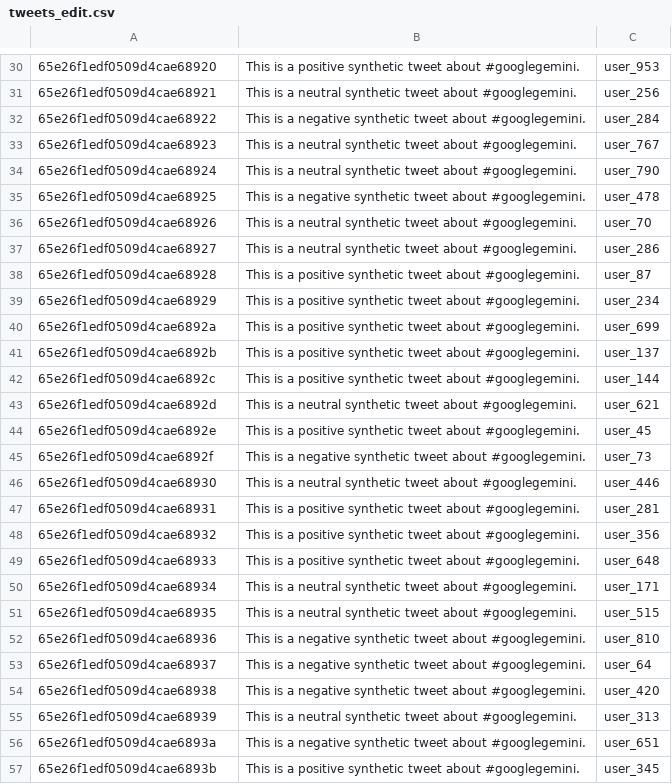
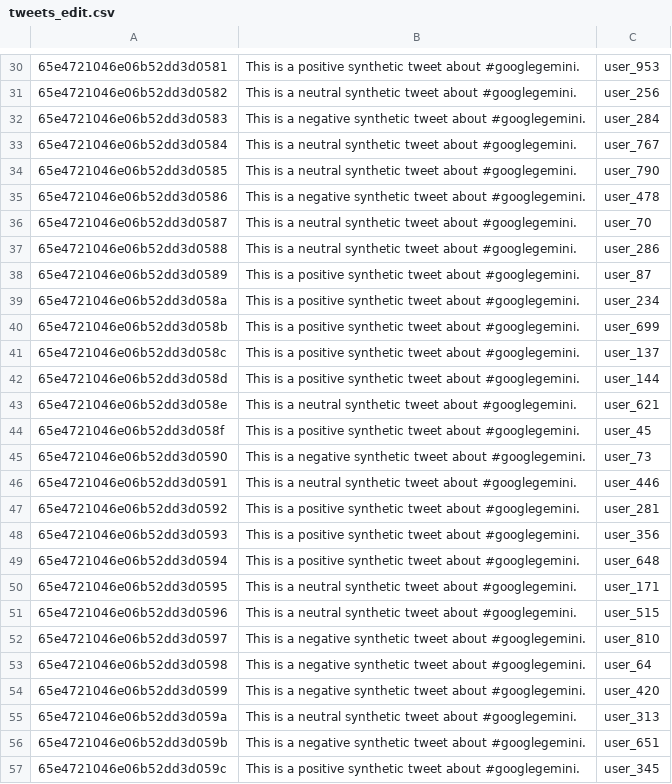
Before and after one commit to ankitmehani/Sentiment_Analysis_Google_Gemini, a CSV file: tweets_edit.csv, drawn as a sheet; only a part is shown, gaps mark what is left out; the diff covers the shown part only; the diff names each change by its address in the sheet, - before the commit and + after, or states it on an @@ line.

```diff
--- a/tweets_edit.csv
+++ b/tweets_edit.csv
-A30: 65e26f1edf0509d4cae68920
+A30: 65e4721046e06b52dd3d0581
-A31: 65e26f1edf0509d4cae68921
+A31: 65e4721046e06b52dd3d0582
-A32: 65e26f1edf0509d4cae68922
+A32: 65e4721046e06b52dd3d0583
-A33: 65e26f1edf0509d4cae68923
+A33: 65e4721046e06b52dd3d0584
-A34: 65e26f1edf0509d4cae68924
+A34: 65e4721046e06b52dd3d0585
-A35: 65e26f1edf0509d4cae68925
+A35: 65e4721046e06b52dd3d0586
-A36: 65e26f1edf0509d4cae68926
+A36: 65e4721046e06b52dd3d0587
-A37: 65e26f1edf0509d4cae68927
+A37: 65e4721046e06b52dd3d0588
-A38: 65e26f1edf0509d4cae68928
+A38: 65e4721046e06b52dd3d0589
-A39: 65e26f1edf0509d4cae68929
+A39: 65e4721046e06b52dd3d058a
-A40: 65e26f1edf0509d4cae6892a
+A40: 65e4721046e06b52dd3d058b
-A41: 65e26f1edf0509d4cae6892b
+A41: 65e4721046e06b52dd3d058c
-A42: 65e26f1edf0509d4cae6892c
+A42: 65e4721046e06b52dd3d058d
-A43: 65e26f1edf0509d4cae6892d
+A43: 65e4721046e06b52dd3d058e
-A44: 65e26f1edf0509d4cae6892e
+A44: 65e4721046e06b52dd3d058f
-A45: 65e26f1edf0509d4cae6892f
+A45: 65e4721046e06b52dd3d0590
-A46: 65e26f1edf0509d4cae68930
+A46: 65e4721046e06b52dd3d0591
-A47: 65e26f1edf0509d4cae68931
+A47: 65e4721046e06b52dd3d0592
-A48: 65e26f1edf0509d4cae68932
+A48: 65e4721046e06b52dd3d0593
-A49: 65e26f1edf0509d4cae68933
+A49: 65e4721046e06b52dd3d0594
-A50: 65e26f1edf0509d4cae68934
+A50: 65e4721046e06b52dd3d0595
-A51: 65e26f1edf0509d4cae68935
+A51: 65e4721046e06b52dd3d0596
-A52: 65e26f1edf0509d4cae68936
+A52: 65e4721046e06b52dd3d0597
-A53: 65e26f1edf0509d4cae68937
+A53: 65e4721046e06b52dd3d0598
-A54: 65e26f1edf0509d4cae68938
+A54: 65e4721046e06b52dd3d0599
-A55: 65e26f1edf0509d4cae68939
+A55: 65e4721046e06b52dd3d059a
-A56: 65e26f1edf0509d4cae6893a
+A56: 65e4721046e06b52dd3d059b
-A57: 65e26f1edf0509d4cae6893b
+A57: 65e4721046e06b52dd3d059c
```
Also changed, not shown: 32 edited cells elsewhere in this file, combined_data.csv, newsarticles_edit.csv, 4 other files.
